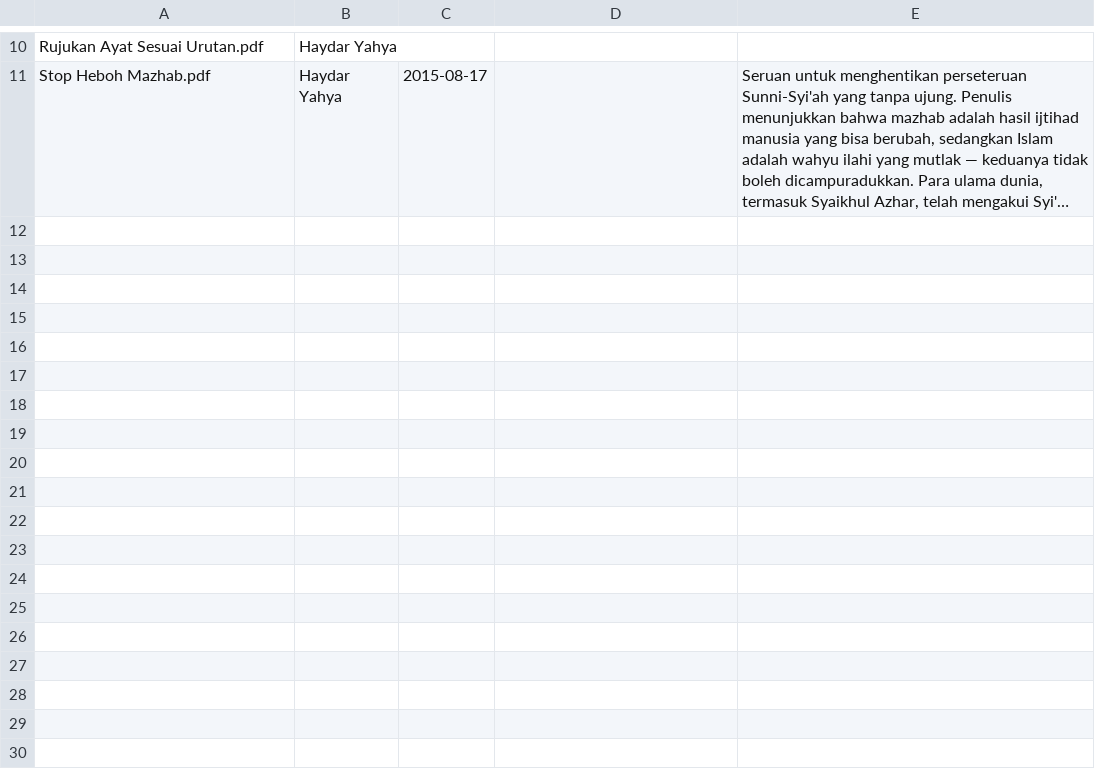
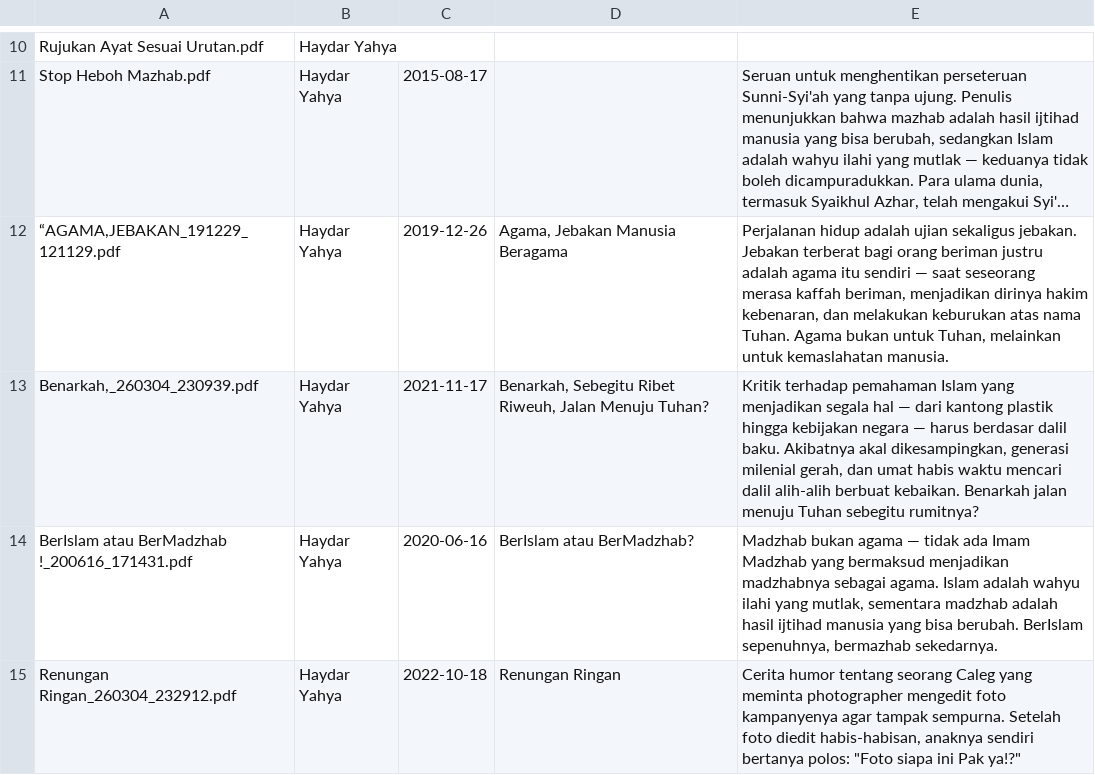
Before and after one commit to alileza/haydaryahya, a TSV file: article-meta.tsv, drawn as a sheet; only a part is shown, gaps mark what is left out; long unchanged cells end in …; the diff names each change by its address in the sheet, - before the commit and + after, or states it on an @@ line.

Commit message:
Add 4 new scanned PDF articles with manual transcriptions
- Agama Jebakan, Benarkah, BerIslam atau BerMadzhab, Renungan Ringan
- Manual transcriptions in content/manual/ for image-only PDFs
- Build script: add scanned PDF fallback + strip timestamp suffixes from slugs
- article-meta.tsv: metadata and hand-crafted summaries for new articles

```diff
--- a/article-meta.tsv
+++ b/article-meta.tsv
+row 12: “AGAMA,JEBAKAN_191229_121129.pdf | Haydar Yahya | 2019-12-26 | Agama, Jebakan Manusia Beragama | Perjalanan hidup adalah ujian sekaligus jebakan. Jebakan terberat bagi orang beriman justru adalah agama itu sendiri — saat seseorang merasa kaffah beriman, menjadikan dirinya hakim kebenaran, dan melakukan keburukan atas nama Tuhan. Agama bukan untuk Tuhan, melainkan untuk kemaslahatan manusia.
+row 13: Benarkah,_260304_230939.pdf | Haydar Yahya | 2021-11-17 | Benarkah, Sebegitu Ribet Riweuh, Jalan Menuju Tuhan? | Kritik terhadap pemahaman Islam yang menjadikan segala hal — dari kantong plastik hingga kebijakan negara — harus berdasar dalil baku. Akibatnya akal dikesampingkan, generasi milenial gerah, dan umat habis waktu mencari dalil alih-alih berbuat kebaikan. Benarkah jalan menuju Tuhan sebegitu rumitnya?
+row 14: BerIslam atau BerMadzhab !_200616_171431.pdf | Haydar Yahya | 2020-06-16 | BerIslam atau BerMadzhab? | Madzhab bukan agama — tidak ada Imam Madzhab yang bermaksud menjadikan madzhabnya sebagai agama. Islam adalah wahyu ilahi yang mutlak, sementara madzhab adalah hasil ijtihad manusia yang bisa berubah. BerIslam sepenuhnya, bermazhab sekedarnya.
+row 15: Renungan Ringan_260304_232912.pdf | Haydar Yahya | 2022-10-18 | Renungan Ringan | Cerita humor tentang seorang Caleg yang meminta photographer mengedit foto kampanyenya agar tampak sempurna. Setelah foto diedit habis-habisan, anaknya sendiri bertanya polos: "Foto siapa ini Pak ya!?"
```
Also changed, not shown: 13 other files.
